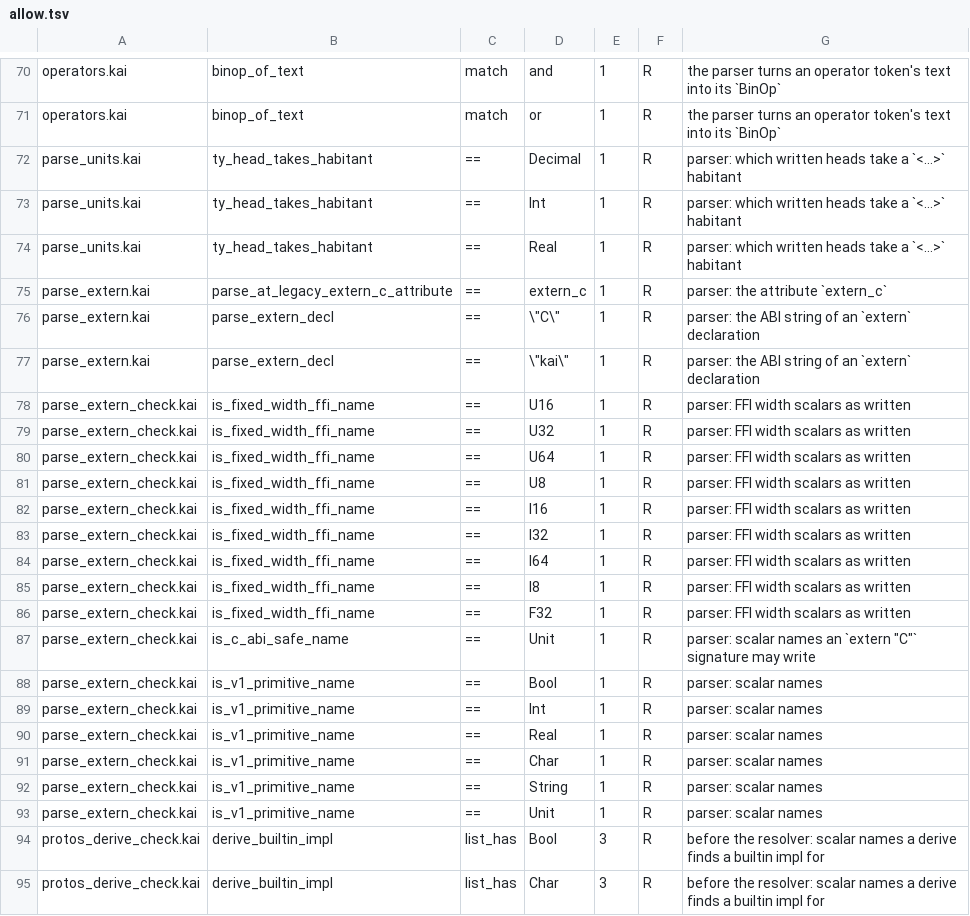
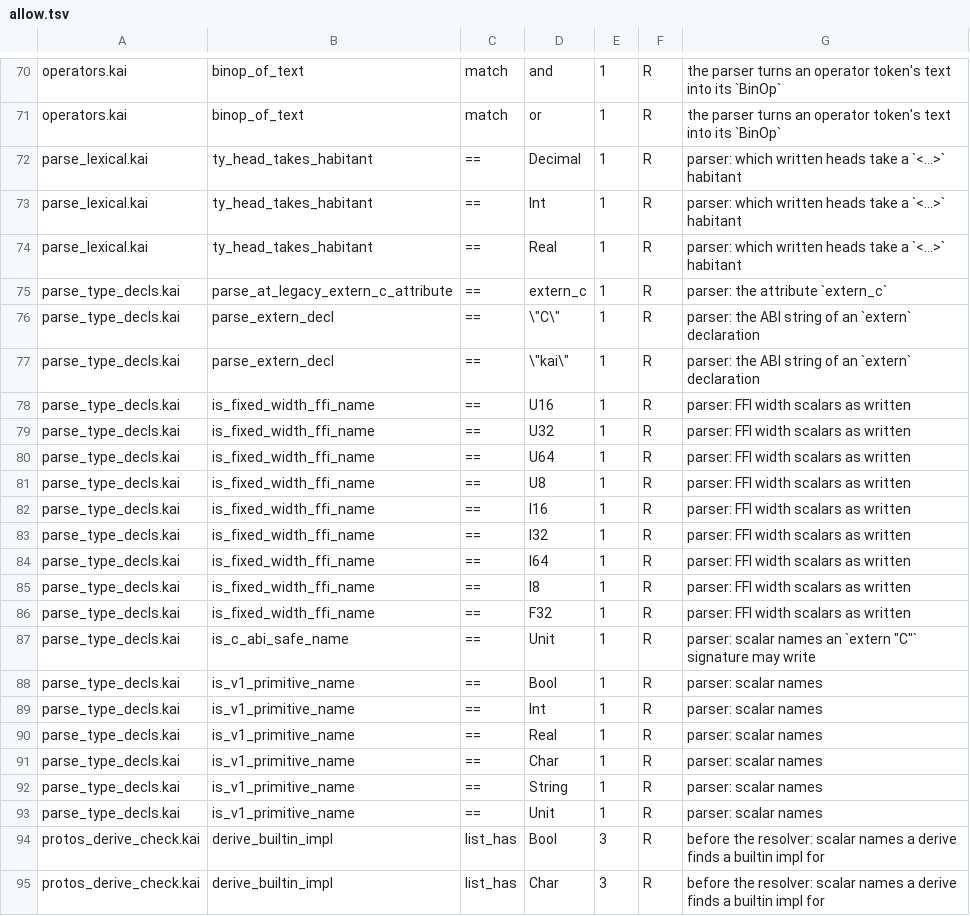
Before and after one commit to lnds/kaikai, a TSV file: tools/symid-census/allow.tsv, drawn as a sheet; only a part is shown, gaps mark what is left out; the diff covers the shown part only.

Commit message:
refactor(parse): regroup the 25 parser modules into 9 cohesive files
Pure code motion: modules merge along the import DAG (state, lexical,
types, stmt, control, atoms, expr, fns, type_decls), importers and the
symid-census ledgers follow the new file names, and the duplicated
fail_d helper is dropped.

```diff
--- a/tools/symid-census/allow.tsv
+++ b/tools/symid-census/allow.tsv
@@ -71,24 +71,24 @@ operators.kai	binop_of_text	match	and	1	R	the parser turns an operator token's t
 operators.kai	binop_of_text	match	or	1	R	the parser turns an operator token's text into its `BinOp`
-parse_units.kai	ty_head_takes_habitant	==	Decimal	1	R	parser: which written heads take a `<…>` habitant
-parse_units.kai	ty_head_takes_habitant	==	Int	1	R	parser: which written heads take a `<…>` habitant
-parse_units.kai	ty_head_takes_habitant	==	Real	1	R	parser: which written heads take a `<…>` habitant
-parse_extern.kai	parse_at_legacy_extern_c_attribute	==	extern_c	1	R	parser: the attribute `extern_c`
-parse_extern.kai	parse_extern_decl	==	\"C\"	1	R	parser: the ABI string of an `extern` declaration
-parse_extern.kai	parse_extern_decl	==	\"kai\"	1	R	parser: the ABI string of an `extern` declaration
-parse_extern_check.kai	is_fixed_width_ffi_name	==	U16	1	R	parser: FFI width scalars as written
-parse_extern_check.kai	is_fixed_width_ffi_name	==	U32	1	R	parser: FFI width scalars as written
-parse_extern_check.kai	is_fixed_width_ffi_name	==	U64	1	R	parser: FFI width scalars as written
-parse_extern_check.kai	is_fixed_width_ffi_name	==	U8	1	R	parser: FFI width scalars as written
-parse_extern_check.kai	is_fixed_width_ffi_name	==	I16	1	R	parser: FFI width scalars as written
-parse_extern_check.kai	is_fixed_width_ffi_name	==	I32	1	R	parser: FFI width scalars as written
-parse_extern_check.kai	is_fixed_width_ffi_name	==	I64	1	R	parser: FFI width scalars as written
-parse_extern_check.kai	is_fixed_width_ffi_name	==	I8	1	R	parser: FFI width scalars as written
-parse_extern_check.kai	is_fixed_width_ffi_name	==	F32	1	R	parser: FFI width scalars as written
-parse_extern_check.kai	is_c_abi_safe_name	==	Unit	1	R	parser: scalar names an `extern "C"` signature may write
-parse_extern_check.kai	is_v1_primitive_name	==	Bool	1	R	parser: scalar names
-parse_extern_check.kai	is_v1_primitive_name	==	Int	1	R	parser: scalar names
-parse_extern_check.kai	is_v1_primitive_name	==	Real	1	R	parser: scalar names
-parse_extern_check.kai	is_v1_primitive_name	==	Char	1	R	parser: scalar names
-parse_extern_check.kai	is_v1_primitive_name	==	String	1	R	parser: scalar names
-parse_extern_check.kai	is_v1_primitive_name	==	Unit	1	R	parser: scalar names
+parse_lexical.kai	ty_head_takes_habitant	==	Decimal	1	R	parser: which written heads take a `<…>` habitant
+parse_lexical.kai	ty_head_takes_habitant	==	Int	1	R	parser: which written heads take a `<…>` habitant
+parse_lexical.kai	ty_head_takes_habitant	==	Real	1	R	parser: which written heads take a `<…>` habitant
+parse_type_decls.kai	parse_at_legacy_extern_c_attribute	==	extern_c	1	R	parser: the attribute `extern_c`
+parse_type_decls.kai	parse_extern_decl	==	\"C\"	1	R	parser: the ABI string of an `extern` declaration
+parse_type_decls.kai	parse_extern_decl	==	\"kai\"	1	R	parser: the ABI string of an `extern` declaration
+parse_type_decls.kai	is_fixed_width_ffi_name	==	U16	1	R	parser: FFI width scalars as written
+parse_type_decls.kai	is_fixed_width_ffi_name	==	U32	1	R	parser: FFI width scalars as written
+parse_type_decls.kai	is_fixed_width_ffi_name	==	U64	1	R	parser: FFI width scalars as written
+parse_type_decls.kai	is_fixed_width_ffi_name	==	U8	1	R	parser: FFI width scalars as written
+parse_type_decls.kai	is_fixed_width_ffi_name	==	I16	1	R	parser: FFI width scalars as written
+parse_type_decls.kai	is_fixed_width_ffi_name	==	I32	1	R	parser: FFI width scalars as written
+parse_type_decls.kai	is_fixed_width_ffi_name	==	I64	1	R	parser: FFI width scalars as written
+parse_type_decls.kai	is_fixed_width_ffi_name	==	I8	1	R	parser: FFI width scalars as written
+parse_type_decls.kai	is_fixed_width_ffi_name	==	F32	1	R	parser: FFI width scalars as written
+parse_type_decls.kai	is_c_abi_safe_name	==	Unit	1	R	parser: scalar names an `extern "C"` signature may write
+parse_type_decls.kai	is_v1_primitive_name	==	Bool	1	R	parser: scalar names
+parse_type_decls.kai	is_v1_primitive_name	==	Int	1	R	parser: scalar names
+parse_type_decls.kai	is_v1_primitive_name	==	Real	1	R	parser: scalar names
+parse_type_decls.kai	is_v1_primitive_name	==	Char	1	R	parser: scalar names
+parse_type_decls.kai	is_v1_primitive_name	==	String	1	R	parser: scalar names
+parse_type_decls.kai	is_v1_primitive_name	==	Unit	1	R	parser: scalar names
 protos_derive_check.kai	derive_builtin_impl	list_has	Bool	3	R	before the resolver: scalar names a derive finds a builtin impl for
```
Also changed, not shown: 30 edited cells elsewhere in this file, 41 other files.
